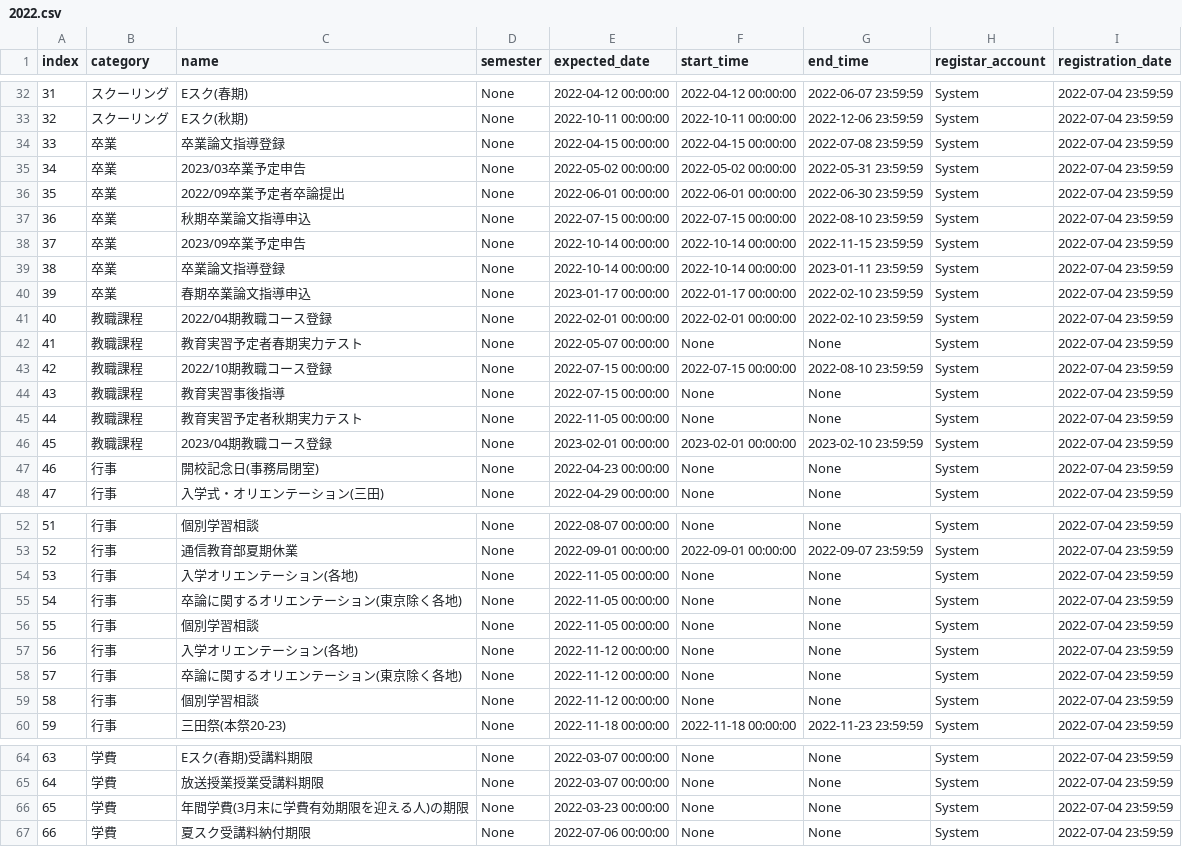
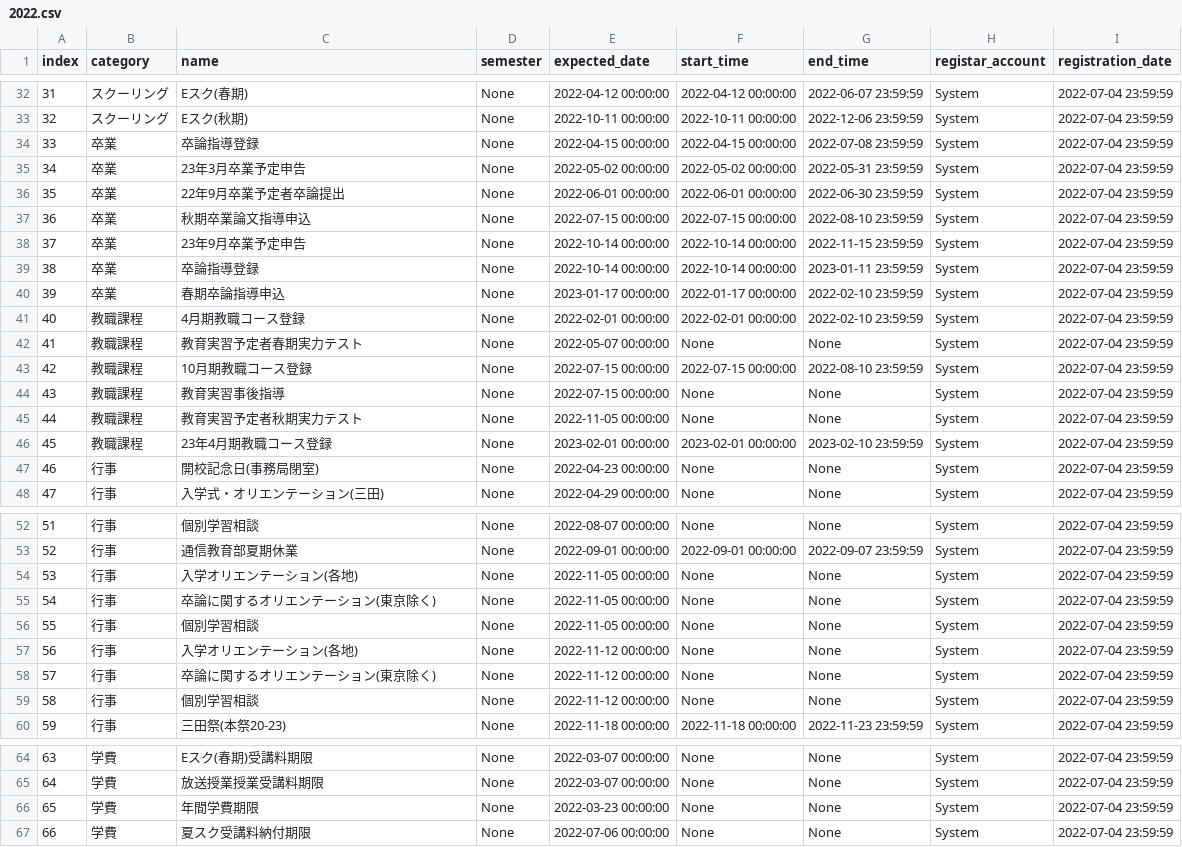
Before and after one commit to kcc-event-notify-bot/event-list, a CSV file: 2022.csv, drawn as a sheet; only a part is shown, gaps mark what is left out; the diff covers the shown part only.

Commit message:
Update 2022.csv

```diff
--- a/2022.csv
+++ b/2022.csv
@@ -33,15 +33,15 @@ index,category,name,semester,expected_date,start_time,end_time,registar_account,
 32,スクーリング,Eスク(秋期),None,2022-10-11 00:00:00,2022-10-11 00:00:00,2022-12-06 23:59:59,System,2022-07-04 23:59:59
-33,卒業,卒業論文指導登録,None,2022-04-15 00:00:00,2022-04-15 00:00:00,2022-07-08 23:59:59,System,2022-07-04 23:59:59
-34,卒業,2023/03卒業予定申告,None,2022-05-02 00:00:00,2022-05-02 00:00:00,2022-05-31 23:59:59,System,2022-07-04 23:59:59
-35,卒業,2022/09卒業予定者卒論提出,None,2022-06-01 00:00:00,2022-06-01 00:00:00,2022-06-30 23:59:59,System,2022-07-04 23:59:59
+33,卒業,卒論指導登録,None,2022-04-15 00:00:00,2022-04-15 00:00:00,2022-07-08 23:59:59,System,2022-07-04 23:59:59
+34,卒業,23年3月卒業予定申告,None,2022-05-02 00:00:00,2022-05-02 00:00:00,2022-05-31 23:59:59,System,2022-07-04 23:59:59
+35,卒業,22年9月卒業予定者卒論提出,None,2022-06-01 00:00:00,2022-06-01 00:00:00,2022-06-30 23:59:59,System,2022-07-04 23:59:59
 36,卒業,秋期卒業論文指導申込,None,2022-07-15 00:00:00,2022-07-15 00:00:00,2022-08-10 23:59:59,System,2022-07-04 23:59:59
-37,卒業,2023/09卒業予定申告,None,2022-10-14 00:00:00,2022-10-14 00:00:00,2022-11-15 23:59:59,System,2022-07-04 23:59:59
-38,卒業,卒業論文指導登録,None,2022-10-14 00:00:00,2022-10-14 00:00:00,2023-01-11 23:59:59,System,2022-07-04 23:59:59
-39,卒業,春期卒業論文指導申込,None,2023-01-17 00:00:00,2022-01-17 00:00:00,2022-02-10 23:59:59,System,2022-07-04 23:59:59
-40,教職課程,2022/04期教職コース登録,None,2022-02-01 00:00:00,2022-02-01 00:00:00,2022-02-10 23:59:59,System,2022-07-04 23:59:59
+37,卒業,23年9月卒業予定申告,None,2022-10-14 00:00:00,2022-10-14 00:00:00,2022-11-15 23:59:59,System,2022-07-04 23:59:59
+38,卒業,卒論指導登録,None,2022-10-14 00:00:00,2022-10-14 00:00:00,2023-01-11 23:59:59,System,2022-07-04 23:59:59
+39,卒業,春期卒論指導申込,None,2023-01-17 00:00:00,2022-01-17 00:00:00,2022-02-10 23:59:59,System,2022-07-04 23:59:59
+40,教職課程,4月期教職コース登録,None,2022-02-01 00:00:00,2022-02-01 00:00:00,2022-02-10 23:59:59,System,2022-07-04 23:59:59
 41,教職課程,教育実習予定者春期実力テスト,None,2022-05-07 00:00:00,None,None,System,2022-07-04 23:59:59
-42,教職課程,2022/10期教職コース登録,None,2022-07-15 00:00:00,2022-07-15 00:00:00,2022-08-10 23:59:59,System,2022-07-04 23:59:59
+42,教職課程,10月期教職コース登録,None,2022-07-15 00:00:00,2022-07-15 00:00:00,2022-08-10 23:59:59,System,2022-07-04 23:59:59
 43,教職課程,教育実習事後指導,None,2022-07-15 00:00:00,None,None,System,2022-07-04 23:59:59
 44,教職課程,教育実習予定者秋期実力テスト,None,2022-11-05 00:00:00,None,None,System,2022-07-04 23:59:59
-45,教職課程,2023/04期教職コース登録,None,2023-02-01 00:00:00,2023-02-01 00:00:00,2023-02-10 23:59:59,System,2022-07-04 23:59:59
+45,教職課程,23年4月期教職コース登録,None,2023-02-01 00:00:00,2023-02-01 00:00:00,2023-02-10 23:59:59,System,2022-07-04 23:59:59
 46,行事,開校記念日(事務局閉室),None,2022-04-23 00:00:00,None,None,System,2022-07-04 23:59:59
@@ -54,6 +54,6 @@ index,category,name,semester,expected_date,start_time,end_time,registar_account,
 53,行事,入学オリエンテーション(各地),None,2022-11-05 00:00:00,None,None,System,2022-07-04 23:59:59
-54,行事,卒論に関するオリエンテーション(東京除く各地),None,2022-11-05 00:00:00,None,None,System,2022-07-04 23:59:59
+54,行事,卒論に関するオリエンテーション(東京除く),None,2022-11-05 00:00:00,None,None,System,2022-07-04 23:59:59
 55,行事,個別学習相談,None,2022-11-05 00:00:00,None,None,System,2022-07-04 23:59:59
 56,行事,入学オリエンテーション(各地),None,2022-11-12 00:00:00,None,None,System,2022-07-04 23:59:59
-57,行事,卒論に関するオリエンテーション(東京除く各地),None,2022-11-12 00:00:00,None,None,System,2022-07-04 23:59:59
+57,行事,卒論に関するオリエンテーション(東京除く),None,2022-11-12 00:00:00,None,None,System,2022-07-04 23:59:59
 58,行事,個別学習相談,None,2022-11-12 00:00:00,None,None,System,2022-07-04 23:59:59
@@ -65,3 +65,3 @@ index,category,name,semester,expected_date,start_time,end_time,registar_account,
 64,学費,放送授業授業受講料期限,None,2022-03-07 00:00:00,None,None,System,2022-07-04 23:59:59
-65,学費,年間学費(3月末に学費有効期限を迎える人)の期限,None,2022-03-23 00:00:00,None,None,System,2022-07-04 23:59:59
+65,学費,年間学費期限,None,2022-03-23 00:00:00,None,None,System,2022-07-04 23:59:59
 66,学費,夏スク受講料納付期限,None,2022-07-06 00:00:00,None,None,System,2022-07-04 23:59:59
```
Also changed, not shown: 1 edited cell elsewhere in this file.
